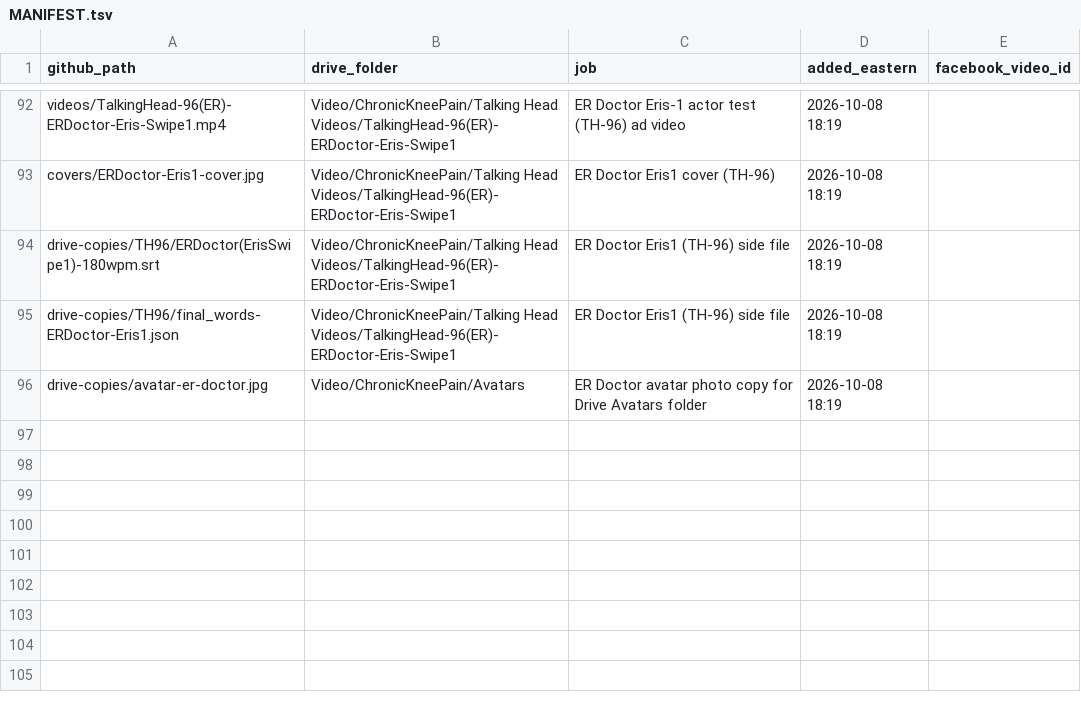
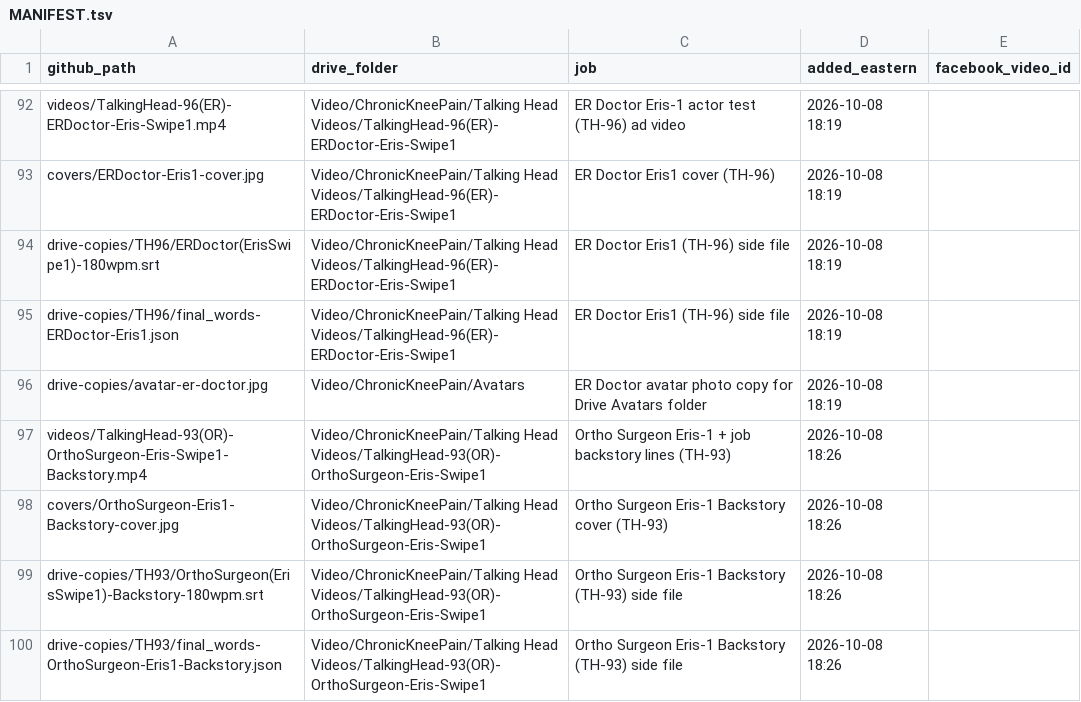
Before and after one commit to jamaljenkinspromo-cpu/kr-videos, a TSV file: MANIFEST.tsv, drawn as a sheet; only a part is shown, gaps mark what is left out; the diff names each change by its address in the sheet, - before the commit and + after, or states it on an @@ line.

```diff
--- a/MANIFEST.tsv
+++ b/MANIFEST.tsv
+row 97: videos/TalkingHead-93(OR)-OrthoSurgeon-Eris-Swipe1-Backstory.mp4 | Video/ChronicKneePain/Talking Head Videos/TalkingHead-93(OR)-OrthoSurgeon-Eris-Swipe1 | Ortho Surgeon Eris-1 + job backstory lines (TH-93) | 2026-10-08 18:26
+row 98: covers/OrthoSurgeon-Eris1-Backstory-cover.jpg | Video/ChronicKneePain/Talking Head Videos/TalkingHead-93(OR)-OrthoSurgeon-Eris-Swipe1 | Ortho Surgeon Eris-1 Backstory cover (TH-93) | 2026-10-08 18:26
+row 99: drive-copies/TH93/OrthoSurgeon(ErisSwipe1)-Backstory-180wpm.srt | Video/ChronicKneePain/Talking Head Videos/TalkingHead-93(OR)-OrthoSurgeon-Eris-Swipe1 | Ortho Surgeon Eris-1 Backstory (TH-93) side file | 2026-10-08 18:26
+row 100: drive-copies/TH93/final_words-OrthoSurgeon-Eris1-Backstory.json | Video/ChronicKneePain/Talking Head Videos/TalkingHead-93(OR)-OrthoSurgeon-Eris-Swipe1 | Ortho Surgeon Eris-1 Backstory (TH-93) side file | 2026-10-08 18:26
```
Also changed, not shown: 4 other files.
